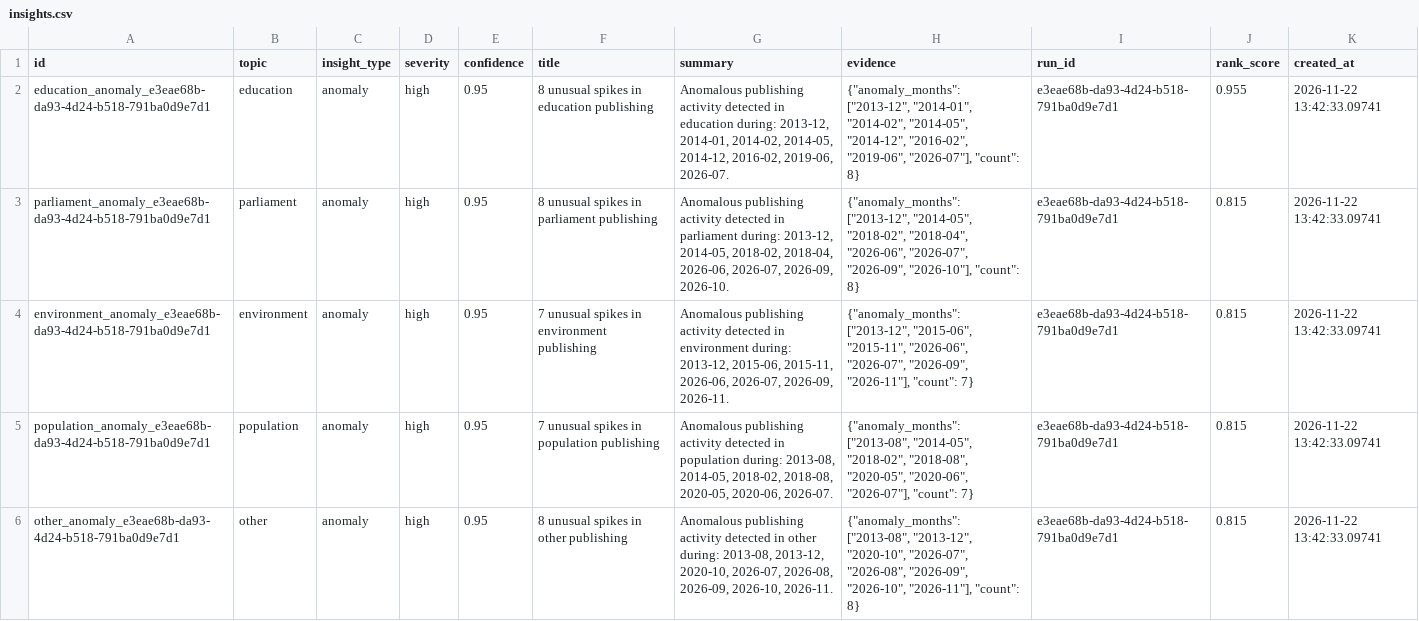
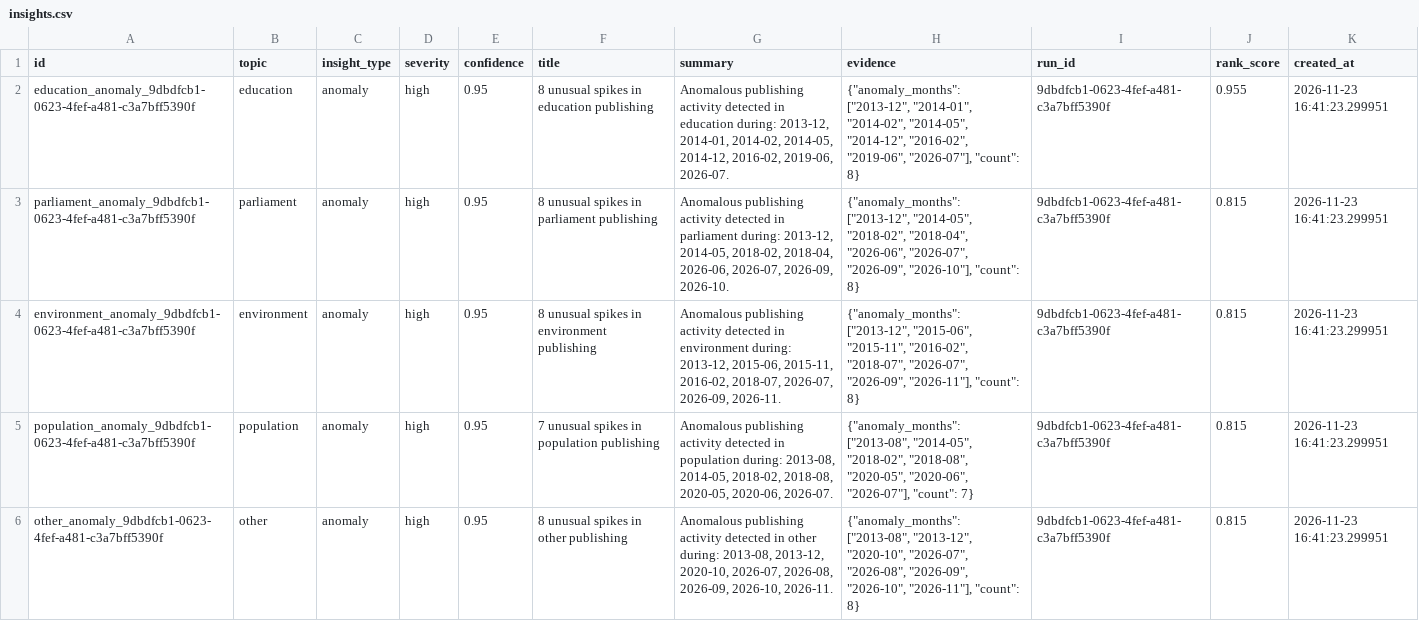
Before and after one commit to AnnasMazhar/UK-Data-Stories, a CSV file: data/derived/insights.csv, drawn as a sheet; only a part is shown; the diff covers the shown part only.

```diff
--- a/data/derived/insights.csv
+++ b/data/derived/insights.csv
@@ -1,6 +1,6 @@
 id,topic,insight_type,severity,confidence,title,summary,evidence,run_id,rank_score,created_at
-education_anomaly_e3eae68b-da93-4d24-b518-791ba0d9e7d1,education,anomaly,high,0.95,8 unusual spikes in education publishing,"Anomalous publishing activity detected in education during: 2013-12, 2014-01, 2014-02, 2014-05, 2014-12, 2016-02, 2019-06, 2026-07.","{""anomaly_months"": [""2013-12"", ""2014-01"", ""2014-02"", ""2014-05"", ""2014-12"", ""2016-02"", ""2019-06"", ""2026-07""], ""count"": 8}",e3eae68b-da93-4d24-b518-791ba0d9e7d1,0.955,2026-11-22 13:42:33.09741
-parliament_anomaly_e3eae68b-da93-4d24-b518-791ba0d9e7d1,parliament,anomaly,high,0.95,8 unusual spikes in parliament publishing,"Anomalous publishing activity detected in parliament during: 2013-12, 2014-05, 2018-02, 2018-04, 2026-06, 2026-07, 2026-09, 2026-10.","{""anomaly_months"": [""2013-12"", ""2014-05"", ""2018-02"", ""2018-04"", ""2026-06"", ""2026-07"", ""2026-09"", ""2026-10""], ""count"": 8}",e3eae68b-da93-4d24-b518-791ba0d9e7d1,0.815,2026-11-22 13:42:33.09741
-environment_anomaly_e3eae68b-da93-4d24-b518-791ba0d9e7d1,environment,anomaly,high,0.95,7 unusual spikes in environment publishing,"Anomalous publishing activity detected in environment during: 2013-12, 2015-06, 2015-11, 2026-06, 2026-07, 2026-09, 2026-11.","{""anomaly_months"": [""2013-12"", ""2015-06"", ""2015-11"", ""2026-06"", ""2026-07"", ""2026-09"", ""2026-11""], ""count"": 7}",e3eae68b-da93-4d24-b518-791ba0d9e7d1,0.815,2026-11-22 13:42:33.09741
-population_anomaly_e3eae68b-da93-4d24-b518-791ba0d9e7d1,population,anomaly,high,0.95,7 unusual spikes in population publishing,"Anomalous publishing activity detected in population during: 2013-08, 2014-05, 2018-02, 2018-08, 2020-05, 2020-06, 2026-07.","{""anomaly_months"": [""2013-08"", ""2014-05"", ""2018-02"", ""2018-08"", ""2020-05"", ""2020-06"", ""2026-07""], ""count"": 7}",e3eae68b-da93-4d24-b518-791ba0d9e7d1,0.815,2026-11-22 13:42:33.09741
-other_anomaly_e3eae68b-da93-4d24-b518-791ba0d9e7d1,other,anomaly,high,0.95,8 unusual spikes in other publishing,"Anomalous publishing activity detected in other during: 2013-08, 2013-12, 2020-10, 2026-07, 2026-08, 2026-09, 2026-10, 2026-11.","{""anomaly_months"": [""2013-08"", ""2013-12"", ""2020-10"", ""2026-07"", ""2026-08"", ""2026-09"", ""2026-10"", ""2026-11""], ""count"": 8}",e3eae68b-da93-4d24-b518-791ba0d9e7d1,0.815,2026-11-22 13:42:33.09741
+education_anomaly_9dbdfcb1-0623-4fef-a481-c3a7bff5390f,education,anomaly,high,0.95,8 unusual spikes in education publishing,"Anomalous publishing activity detected in education during: 2013-12, 2014-01, 2014-02, 2014-05, 2014-12, 2016-02, 2019-06, 2026-07.","{""anomaly_months"": [""2013-12"", ""2014-01"", ""2014-02"", ""2014-05"", ""2014-12"", ""2016-02"", ""2019-06"", ""2026-07""], ""count"": 8}",9dbdfcb1-0623-4fef-a481-c3a7bff5390f,0.955,2026-11-23 16:41:23.299951
+parliament_anomaly_9dbdfcb1-0623-4fef-a481-c3a7bff5390f,parliament,anomaly,high,0.95,8 unusual spikes in parliament publishing,"Anomalous publishing activity detected in parliament during: 2013-12, 2014-05, 2018-02, 2018-04, 2026-06, 2026-07, 2026-09, 2026-10.","{""anomaly_months"": [""2013-12"", ""2014-05"", ""2018-02"", ""2018-04"", ""2026-06"", ""2026-07"", ""2026-09"", ""2026-10""], ""count"": 8}",9dbdfcb1-0623-4fef-a481-c3a7bff5390f,0.815,2026-11-23 16:41:23.299951
+environment_anomaly_9dbdfcb1-0623-4fef-a481-c3a7bff5390f,environment,anomaly,high,0.95,8 unusual spikes in environment publishing,"Anomalous publishing activity detected in environment during: 2013-12, 2015-06, 2015-11, 2016-02, 2018-07, 2026-07, 2026-09, 2026-11.","{""anomaly_months"": [""2013-12"", ""2015-06"", ""2015-11"", ""2016-02"", ""2018-07"", ""2026-07"", ""2026-09"", ""2026-11""], ""count"": 8}",9dbdfcb1-0623-4fef-a481-c3a7bff5390f,0.815,2026-11-23 16:41:23.299951
+population_anomaly_9dbdfcb1-0623-4fef-a481-c3a7bff5390f,population,anomaly,high,0.95,7 unusual spikes in population publishing,"Anomalous publishing activity detected in population during: 2013-08, 2014-05, 2018-02, 2018-08, 2020-05, 2020-06, 2026-07.","{""anomaly_months"": [""2013-08"", ""2014-05"", ""2018-02"", ""2018-08"", ""2020-05"", ""2020-06"", ""2026-07""], ""count"": 7}",9dbdfcb1-0623-4fef-a481-c3a7bff5390f,0.815,2026-11-23 16:41:23.299951
+other_anomaly_9dbdfcb1-0623-4fef-a481-c3a7bff5390f,other,anomaly,high,0.95,8 unusual spikes in other publishing,"Anomalous publishing activity detected in other during: 2013-08, 2013-12, 2020-10, 2026-07, 2026-08, 2026-09, 2026-10, 2026-11.","{""anomaly_months"": [""2013-08"", ""2013-12"", ""2020-10"", ""2026-07"", ""2026-08"", ""2026-09"", ""2026-10"", ""2026-11""], ""count"": 8}",9dbdfcb1-0623-4fef-a481-c3a7bff5390f,0.815,2026-11-23 16:41:23.299951
```
Also changed, not shown: 2 added rows, 2 removed rows and 109 edited cells elsewhere in this file, data/derived/analysis_results.csv, data/derived/data_stories.csv, 1 other file.
